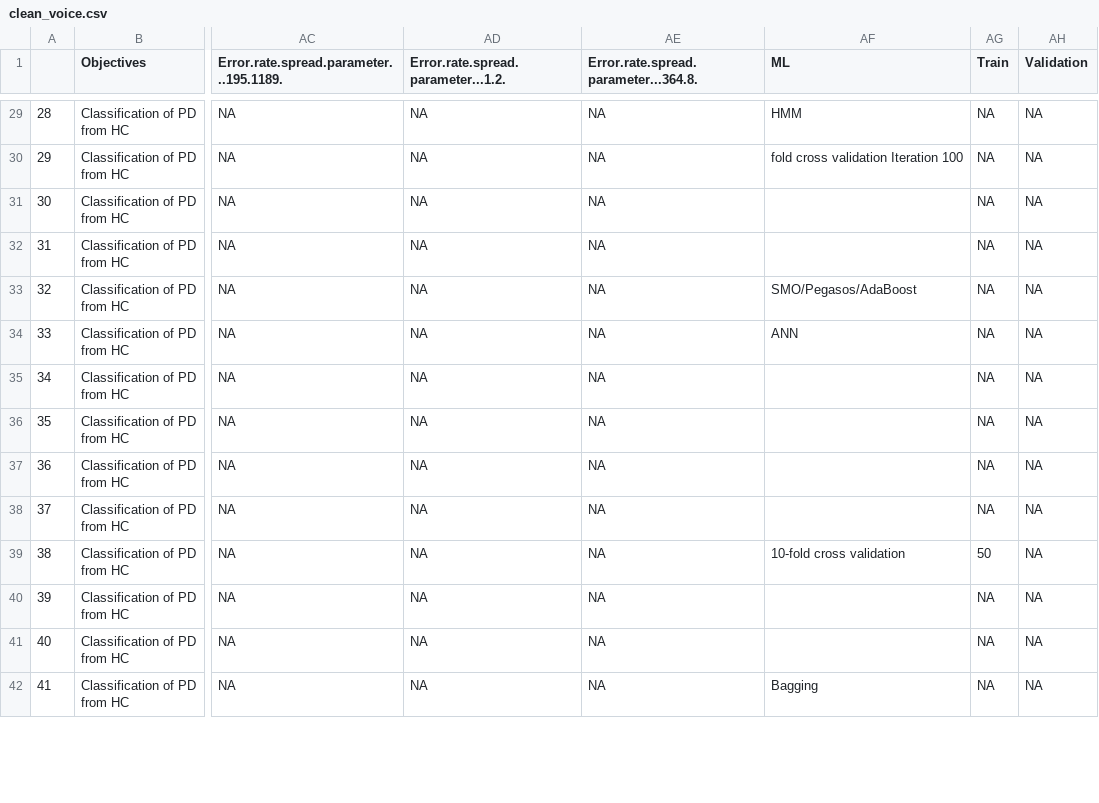
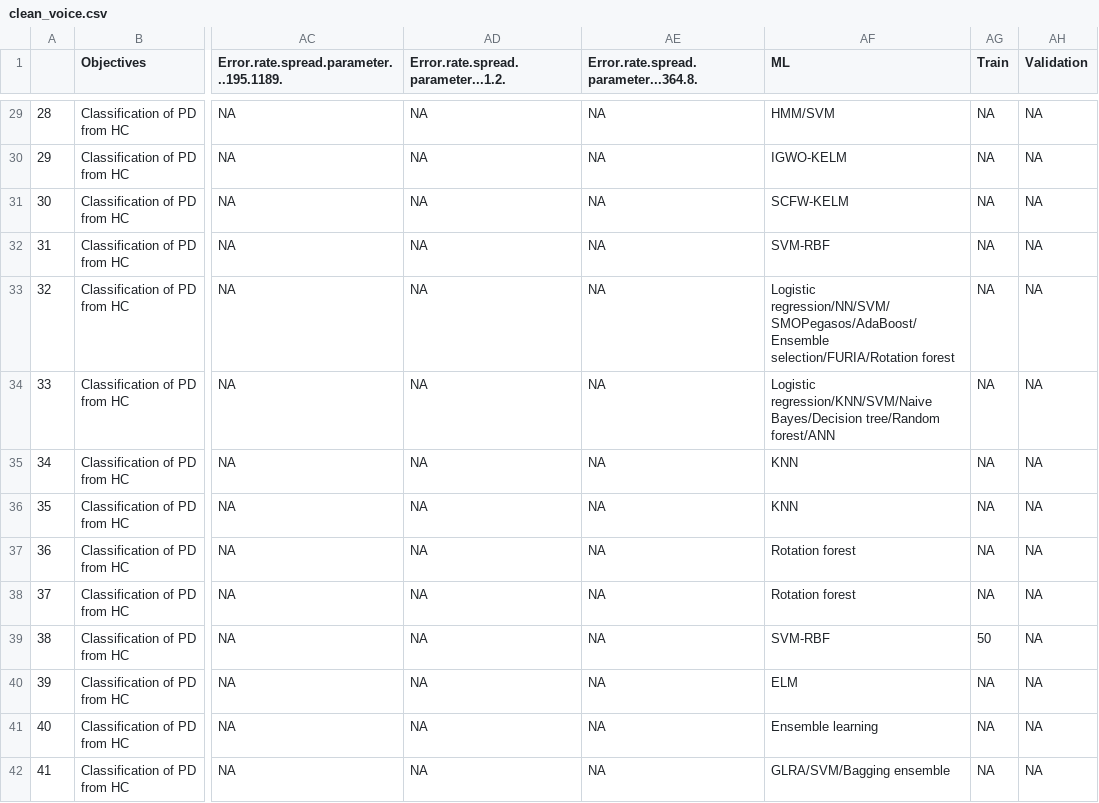
Before and after one commit to eecastillo/parkinson_analisis, a CSV file: R_project/Shiny/files/clean_voice.csv, drawn as a sheet; only a part is shown, gaps mark what is left out; the diff covers the shown part only; the diff names each change by its address in the sheet, - before the commit and + after, or states it on an @@ line.

```diff
--- a/R_project/Shiny/files/clean_voice.csv
+++ b/R_project/Shiny/files/clean_voice.csv
-AF29 (ML): HMM
+AF29 (ML): HMM/SVM
-AF30 (ML): fold cross validation Iteration 100
+AF30 (ML): IGWO-KELM
-AF31 (ML): (empty)
+AF31 (ML): SCFW-KELM
-AF32 (ML): (empty)
+AF32 (ML): SVM-RBF
-AF33 (ML): SMO/Pegasos/AdaBoost
+AF33 (ML): Logistic regression/NN/SVM/SMOPegasos/AdaBoost/Ensemble selection/FURIA/Rotation forest
-AF34 (ML): ANN
+AF34 (ML): Logistic regression/KNN/SVM/Naive Bayes/Decision tree/Random forest/ANN
-AF35:AF36 (ML): (empty)
+AF35:AF36 (ML): KNN
-AF37:AF38 (ML): (empty)
+AF37:AF38 (ML): Rotation forest
-AF39 (ML): 10-fold cross validation
+AF39 (ML): SVM-RBF
-AF40 (ML): (empty)
+AF40 (ML): ELM
-AF41 (ML): (empty)
+AF41 (ML): Ensemble learning
-AF42 (ML): Bagging
+AF42 (ML): GLRA/SVM/Bagging ensemble
```
Also changed, not shown: 41 edited cells elsewhere in this file.
